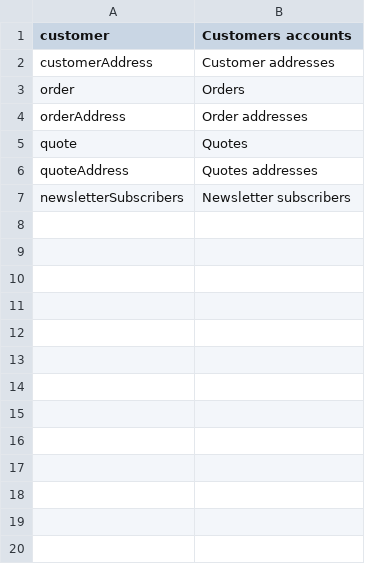
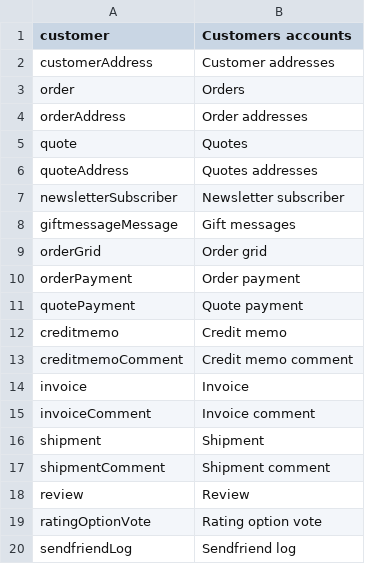
Before and after one commit to SchumacherFM/Anonygento, a CSV file: app/locale/en_US/SchumacherFM_Anonygento.csv, drawn as a sheet.

Commit message:
Added language translations

```diff
--- a/app/locale/en_US/SchumacherFM_Anonygento.csv
+++ b/app/locale/en_US/SchumacherFM_Anonygento.csv
@@ -6,2 +6,15 @@
 "quoteAddress","Quotes addresses"
-"newsletterSubscribers","Newsletter subscribers"
+"newsletterSubscriber","Newsletter subscriber"
+giftmessageMessage,Gift messages
+orderGrid,Order grid
+orderPayment,Order payment
+quotePayment,Quote payment
+creditmemo,Credit memo
+creditmemoComment,Credit memo comment
+invoice,Invoice
+invoiceComment,Invoice comment
+shipment,Shipment
+shipmentComment,Shipment comment
+review,Review
+ratingOptionVote,Rating option vote
+sendfriendLog,Sendfriend log
```
